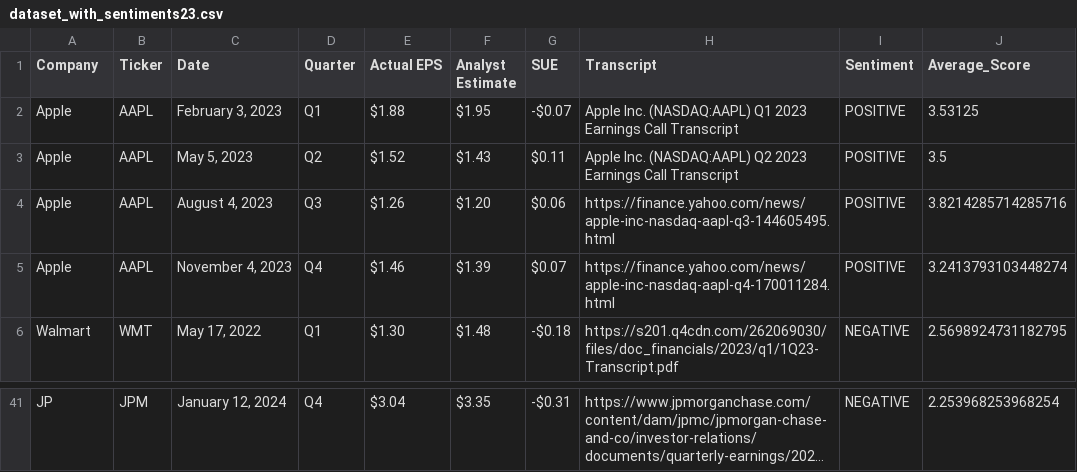
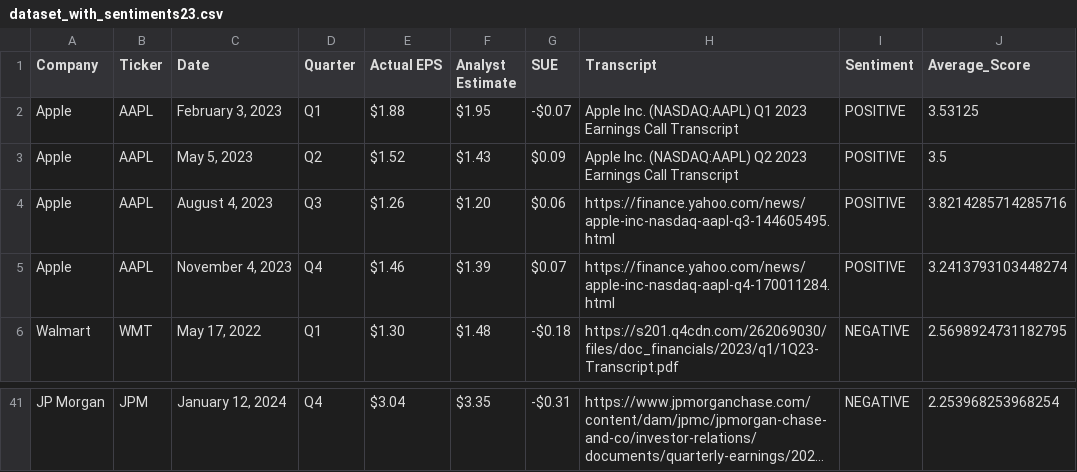
Before and after one commit to sdharanikota6/VIP, a CSV file: dataset_with_sentiments23.csv, drawn as a sheet; only a part is shown, gaps mark what is left out; long unchanged cells end in …; the diff covers the shown part only; the diff names each change by its address in the sheet, - before the commit and + after, or states it on an @@ line.

```diff
--- a/dataset_with_sentiments23.csv
+++ b/dataset_with_sentiments23.csv
-G3 (SUE): $0.11
+G3 (SUE): $0.09
-A41 (Company): JP
+A41 (Company): JP Morgan
```
Also changed, not shown: 16 edited cells elsewhere in this file, 9 other files.
